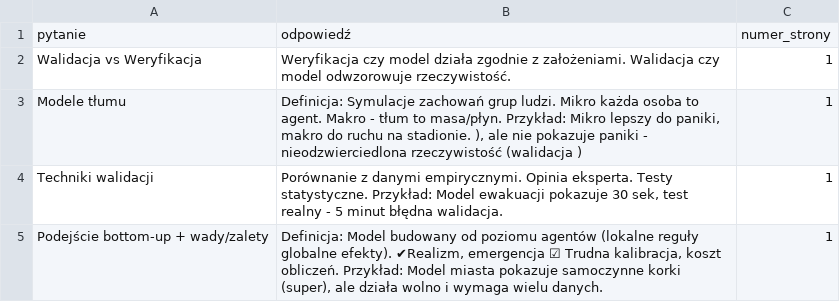
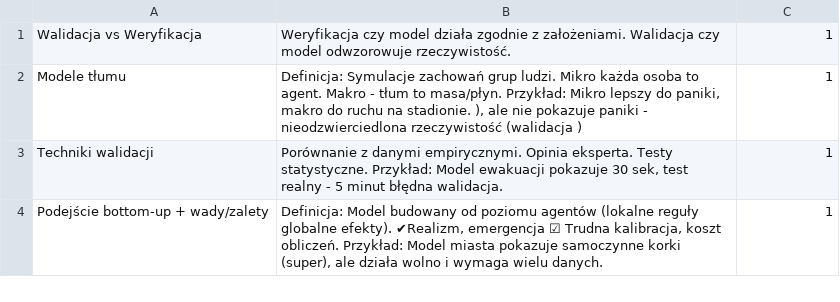
Before and after one commit to CaIiguIa/Wejsciowkowo, a CSV file: datasets/AgentSystems.csv, drawn as a sheet; only a part is shown; removed rows and columns are numbered as before the commit, all else as after; the diff covers the shown part only; the diff names each change by its address in the sheet, - before the commit and + after, or states it on an @@ line.

```diff
--- a/datasets/AgentSystems.csv
+++ b/datasets/AgentSystems.csv
-row 1: pytanie | odpowiedź | numer_strony
```
Also changed, not shown: 15 added rows and 25 edited cells elsewhere in this file, 1 other file.
